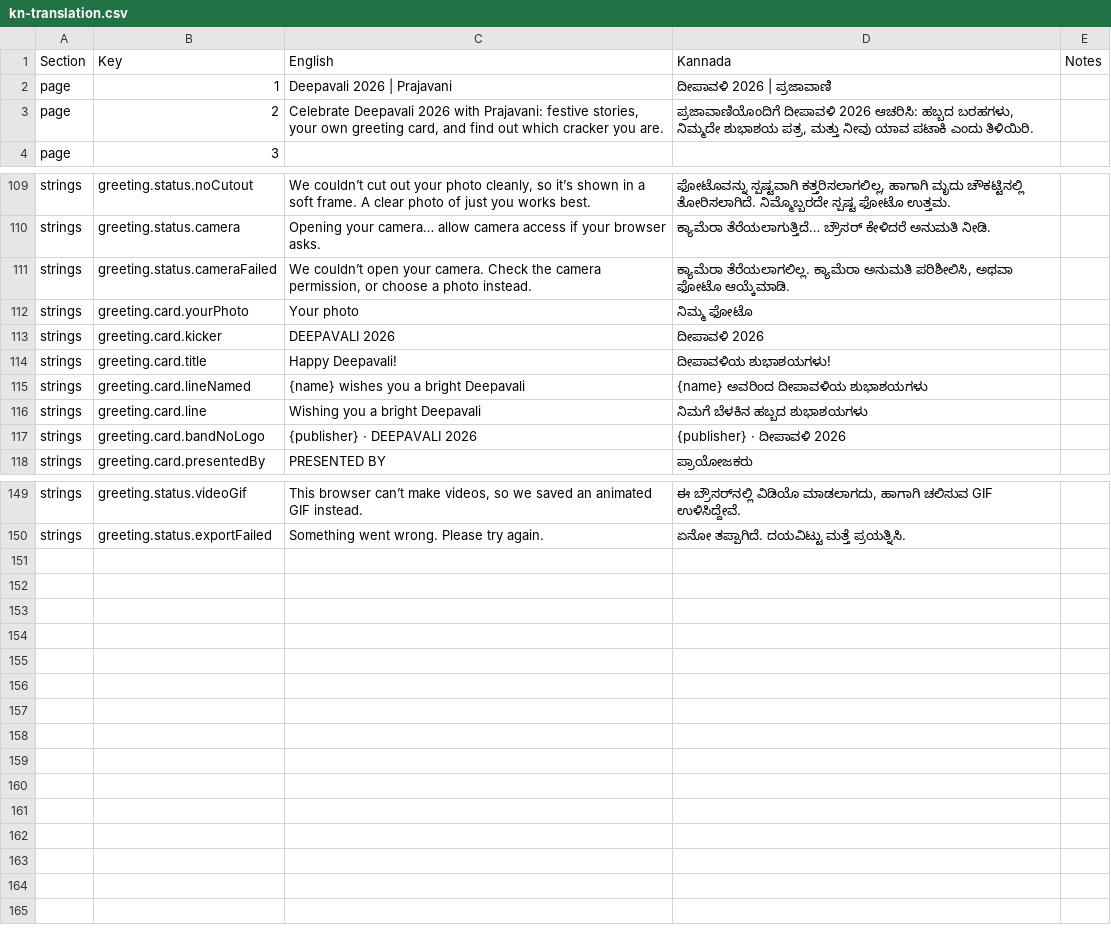
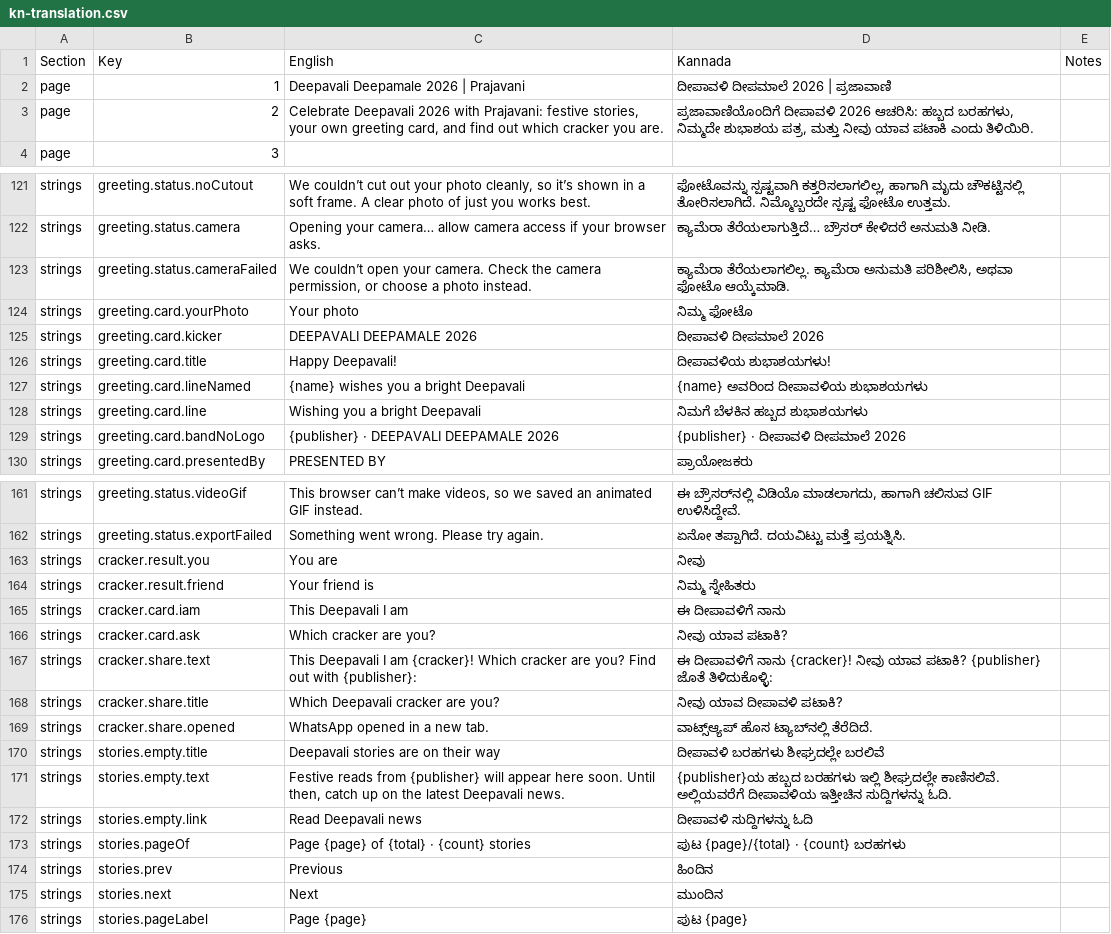
Before and after one commit to product-TPML/deepawali, a CSV file: content/i18n/kn-translation.csv, drawn as a sheet; only a part is shown, gaps mark what is left out; the diff covers the shown part only.

```diff
--- a/content/i18n/kn-translation.csv
+++ b/content/i18n/kn-translation.csv
@@ -1,3 +1,3 @@
 Section,Key,English,Kannada,Notes
-page,1,Deepavali 2026 | Prajavani,ದೀಪಾವಳಿ 2026 | ಪ್ರಜಾವಾಣಿ,
+page,1,Deepavali Deepamale 2026 | Prajavani,ದೀಪಾವಳಿ ದೀಪಮಾಲೆ 2026 | ಪ್ರಜಾವಾಣಿ,
 page,2,"Celebrate Deepavali 2026 with Prajavani: festive stories, your own greeting card, and find out which cracker you are.","ಪ್ರಜಾವಾಣಿಯೊಂದಿಗೆ ದೀಪಾವಳಿ 2026 ಆಚರಿಸಿ: ಹಬ್ಬದ ಬರಹಗಳು, ನಿಮ್ಮದೇ ಶುಭಾಶಯ ಪತ್ರ, ಮತ್ತು ನೀವು ಯಾವ ಪಟಾಕಿ ಎಂದು ತಿಳಿಯಿರಿ.",
@@ -112,3 +124,3 @@ strings,greeting.status.cameraFailed,"We couldn’t open your camera. Check the
 strings,greeting.card.yourPhoto,Your photo,ನಿಮ್ಮ ಫೋಟೊ,
-strings,greeting.card.kicker,DEEPAVALI 2026,ದೀಪಾವಳಿ 2026,
+strings,greeting.card.kicker,DEEPAVALI DEEPAMALE 2026,ದೀಪಾವಳಿ ದೀಪಮಾಲೆ 2026,
 strings,greeting.card.title,Happy Deepavali!,ದೀಪಾವಳಿಯ ಶುಭಾಶಯಗಳು!,
@@ -116,3 +128,3 @@ strings,greeting.card.lineNamed,{name} wishes you a bright Deepavali,{name} ಅ
 strings,greeting.card.line,Wishing you a bright Deepavali,ನಿಮಗೆ ಬೆಳಕಿನ ಹಬ್ಬದ ಶುಭಾಶಯಗಳು,
-strings,greeting.card.bandNoLogo,{publisher} · DEEPAVALI 2026,{publisher} · ದೀಪಾವಳಿ 2026,
+strings,greeting.card.bandNoLogo,{publisher} · DEEPAVALI DEEPAMALE 2026,{publisher} · ದೀಪಾವಳಿ ದೀಪಮಾಲೆ 2026,
 strings,greeting.card.presentedBy,PRESENTED BY,ಪ್ರಾಯೋಜಕರು,
@@ -150 +162,15 @@ strings,greeting.status.videoGif,"This browser can’t make videos, so we saved
 strings,greeting.status.exportFailed,Something went wrong. Please try again.,ಏನೋ ತಪ್ಪಾಗಿದೆ. ದಯವಿಟ್ಟು ಮತ್ತೆ ಪ್ರಯತ್ನಿಸಿ.,
+strings,cracker.result.you,You are,ನೀವು,
+strings,cracker.result.friend,Your friend is,ನಿಮ್ಮ ಸ್ನೇಹಿತರು,
+strings,cracker.card.iam,This Deepavali I am,ಈ ದೀಪಾವಳಿಗೆ ನಾನು,
+strings,cracker.card.ask,Which cracker are you?,ನೀವು ಯಾವ ಪಟಾಕಿ?,
+strings,cracker.share.text,This Deepavali I am {cracker}! Which cracker are you? Find out with {publisher}:,ಈ ದೀಪಾವಳಿಗೆ ನಾನು {cracker}! ನೀವು ಯಾವ ಪಟಾಕಿ? {publisher} ಜೊತೆ ತಿಳಿದುಕೊಳ್ಳಿ:,
+strings,cracker.share.title,Which Deepavali cracker are you?,ನೀವು ಯಾವ ದೀಪಾವಳಿ ಪಟಾಕಿ?,
+strings,cracker.share.opened,WhatsApp opened in a new tab.,ವಾಟ್ಸ್‌ಆ್ಯಪ್ ಹೊಸ ಟ್ಯಾಬ್‌ನಲ್ಲಿ ತೆರೆದಿದೆ.,
+strings,stories.empty.title,Deepavali stories are on their way,ದೀಪಾವಳಿ ಬರಹಗಳು ಶೀಘ್ರದಲ್ಲೇ ಬರಲಿವೆ,
+strings,stories.empty.text,"Festive reads from {publisher} will appear here soon. Until then, catch up on the latest Deepavali news.",{publisher}ಯ ಹಬ್ಬದ ಬರಹಗಳು ಇಲ್ಲಿ ಶೀಘ್ರದಲ್ಲೇ ಕಾಣಿಸಲಿವೆ. ಅಲ್ಲಿಯವರೆಗೆ ದೀಪಾವಳಿಯ ಇತ್ತೀಚಿನ ಸುದ್ದಿಗಳನ್ನು ಓದಿ.,
+strings,stories.empty.link,Read Deepavali news,ದೀಪಾವಳಿ ಸುದ್ದಿಗಳನ್ನು ಓದಿ,
+strings,stories.pageOf,Page {page} of {total} · {count} stories,ಪುಟ {page}/{total} · {count} ಬರಹಗಳು,
+strings,stories.prev,Previous,ಹಿಂದಿನ,
+strings,stories.next,Next,ಮುಂದಿನ,
+strings,stories.pageLabel,Page {page},ಪುಟ {page},
```
Also changed, not shown: 13 added rows, 1 removed row and 14 edited cells elsewhere in this file, 13 other files.
